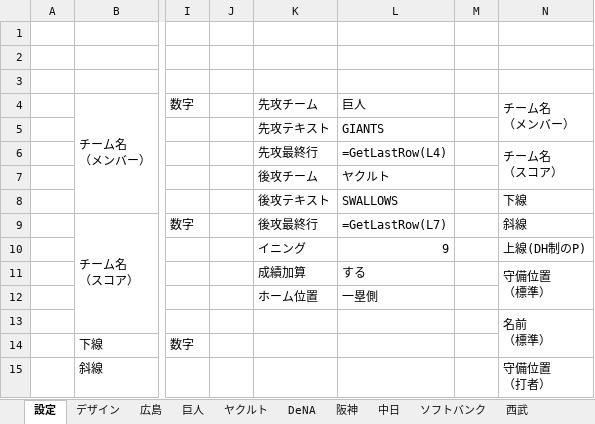
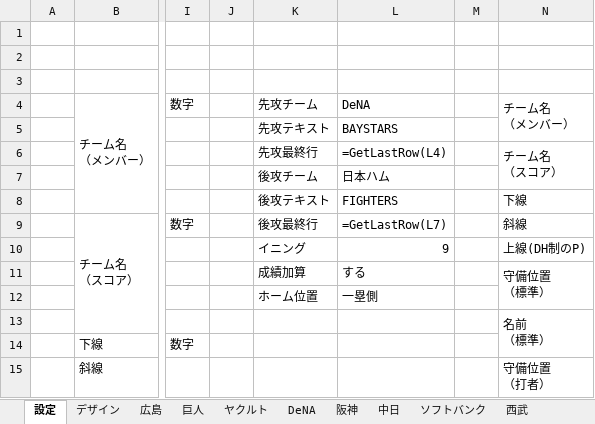
Before and after one commit to Rosariofan69/scoreboard_vue_, an Excel workbook: Scoreboard.xlsm, sheet 設定, drawn as a sheet; only a part is shown, gaps mark what is left out; values as stored, in another font and other column widths than the file's, no cell formats; formulas without a stored value are shown as written; the diff names each change by its address in the sheet, - before the commit and + after, or states it on an @@ line.

```diff
--- a/Scoreboard.xlsm (sheet 設定)
+++ b/Scoreboard.xlsm (sheet 設定)
-L4: 巨人
+L4: DeNA
-L5: GIANTS
+L5: BAYSTARS
-L7: ヤクルト
+L7: 日本ハム
-L8: SWALLOWS
+L8: FIGHTERS
```
Also changed, not shown: sheet DeNA, sheet 日本ハム, cell formats, 2 other files.
